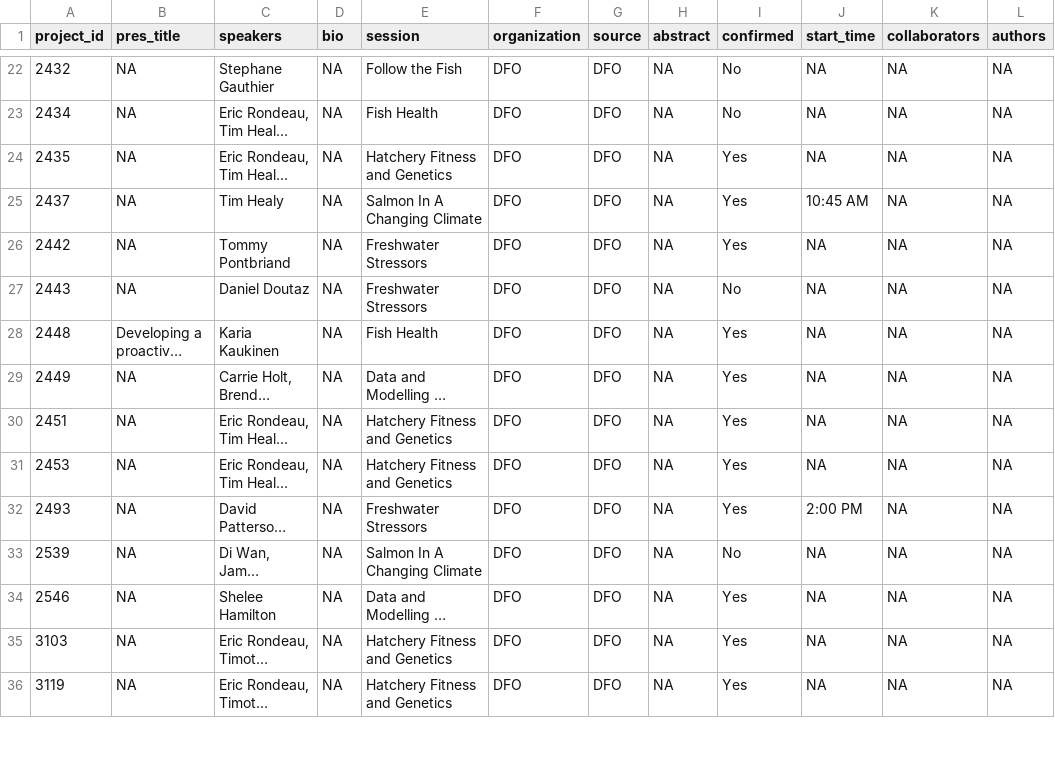
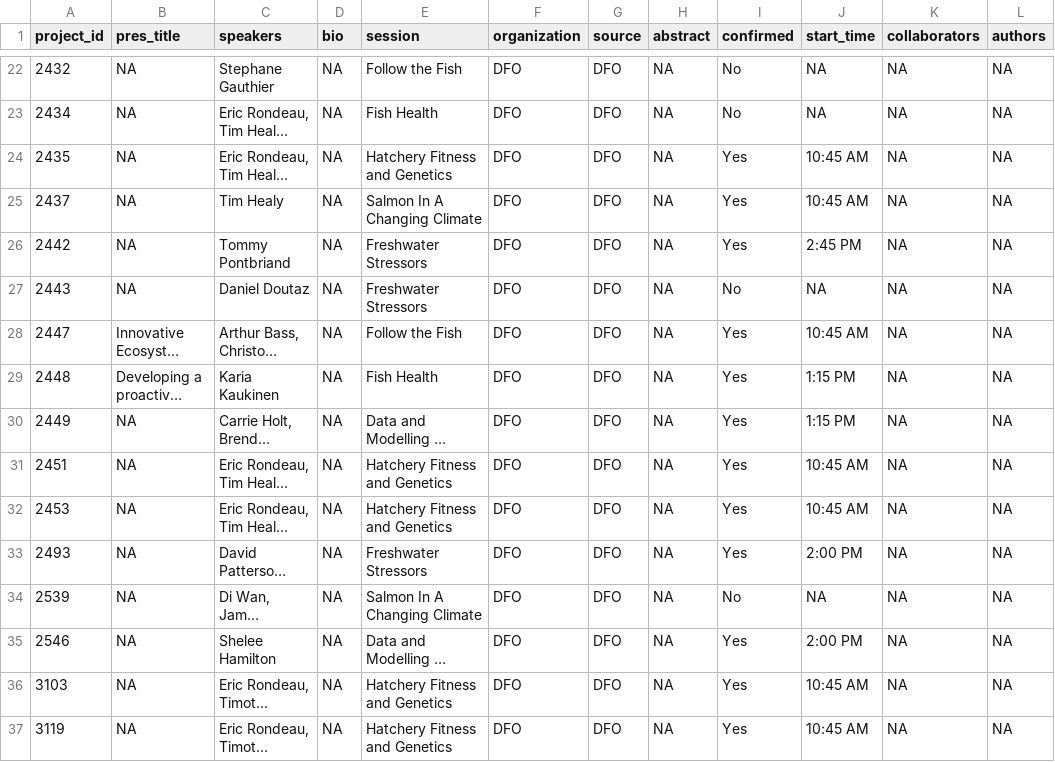
Before and after one commit to ennsjoe/salmon_science_wrap-up_series, a CSV file: data/presentation_info.csv, drawn as a sheet; only a part is shown, gaps mark what is left out; long unchanged cells end in …; addresses are those after the commit; the diff covers the shown part only; the diff names each change by its address in the sheet, - before the commit and + after, or states it on an @@ line.

Commit message:
Updated time schedules

```diff
--- a/data/presentation_info.csv
+++ b/data/presentation_info.csv
-J24 (start_time): NA
+J24 (start_time): 10:45 AM
-J26 (start_time): NA
+J26 (start_time): 2:45 PM
@@ row 39 moved to row 28: 2447 @@
-J29:J30 (start_time): NA
+J29:J30 (start_time): 1:15 PM
-J31:J32 (start_time): NA
+J31:J32 (start_time): 10:45 AM
-J35 (start_time): NA
+J35 (start_time): 2:00 PM
-J36:J37 (start_time): NA
+J36:J37 (start_time): 10:45 AM
```
Also changed, not shown: 22 edited cells elsewhere in this file, 9 other files.
